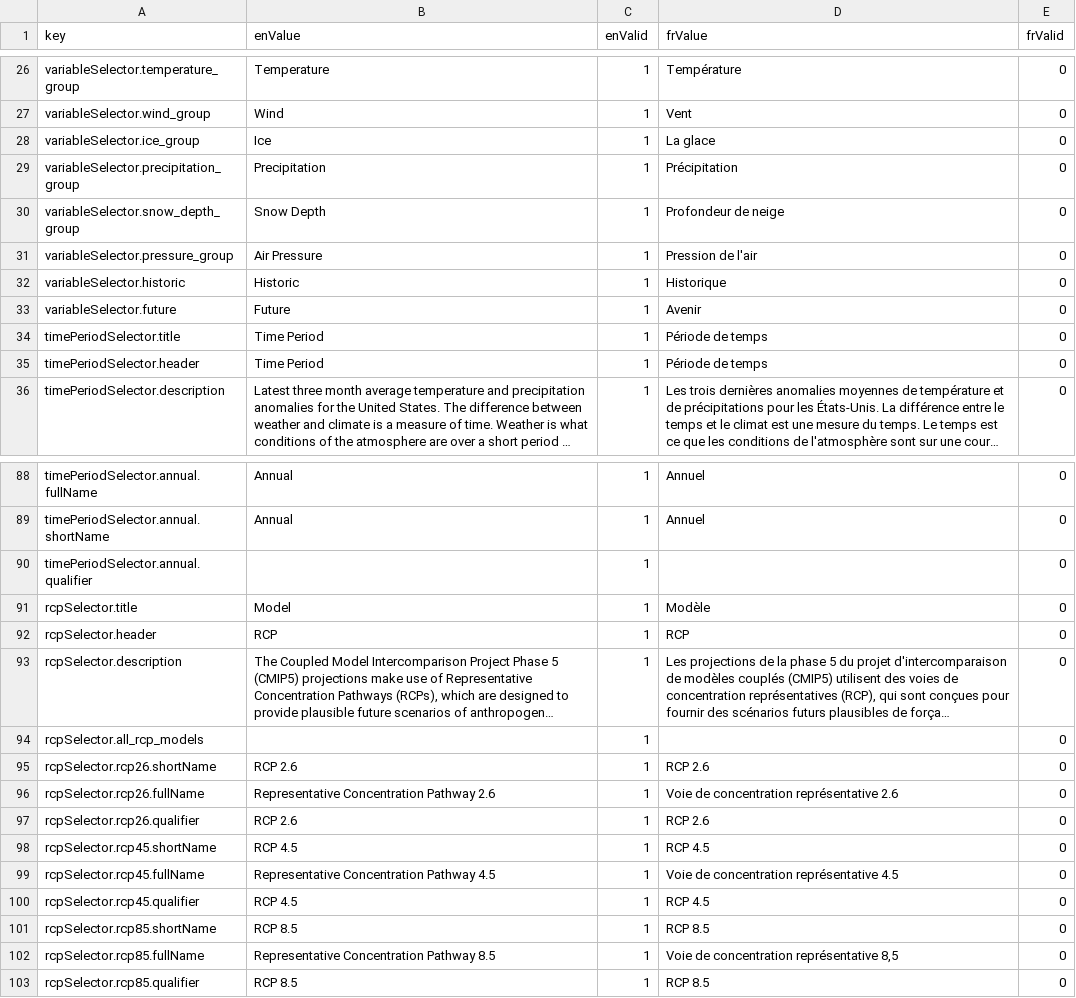
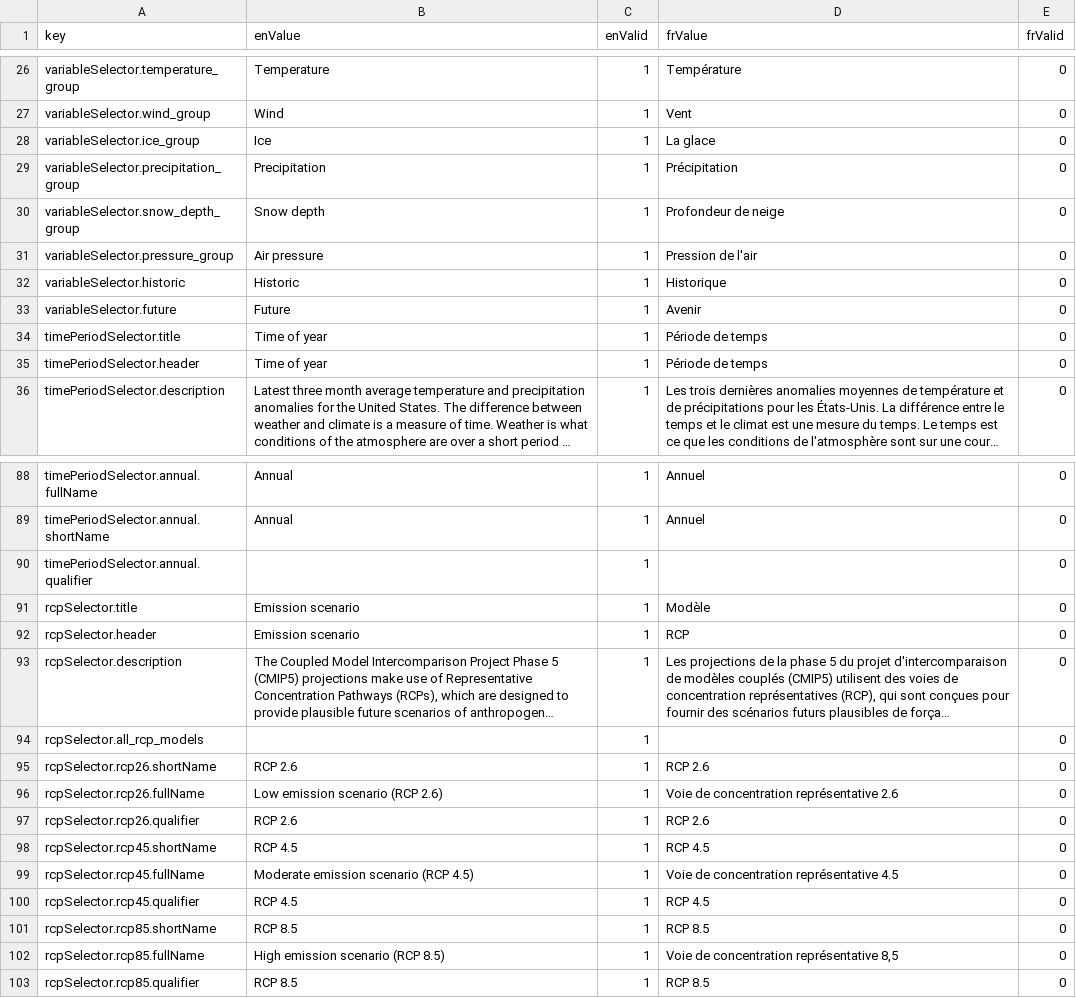
Before and after one commit to milespetrov/cccs, a CSV file: src/lang/lang.csv, drawn as a sheet; only a part is shown, gaps mark what is left out; long unchanged cells end in …; the diff covers the shown part only; the diff names each change by its address in the sheet, - before the commit and + after, or states it on an @@ line.

Commit message:
update selector labels

```diff
--- a/src/lang/lang.csv
+++ b/src/lang/lang.csv
-B30 (enValue): Snow Depth
+B30 (enValue): Snow depth
-B31 (enValue): Air Pressure
+B31 (enValue): Air pressure
-B34:B35 (enValue): Time Period
+B34:B35 (enValue): Time of year
-B91 (enValue): Model
+B91 (enValue): Emission scenario
-B92 (enValue): RCP
+B92 (enValue): Emission scenario
-B96 (enValue): Representative Concentration Pathway 2.6
+B96 (enValue): Low emission scenario (RCP 2.6)
-B99 (enValue): Representative Concentration Pathway 4.5
+B99 (enValue): Moderate emission scenario (RCP 4.5)
-B102 (enValue): Representative Concentration Pathway 8.5
+B102 (enValue): High emission scenario (RCP 8.5)
```
Also changed, not shown: 2 edited cells elsewhere in this file.
